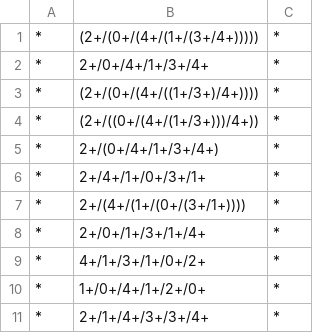
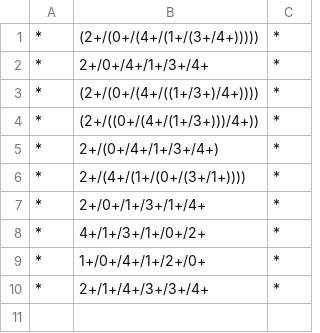
Before and after one commit to mfrenken85/quicksilver, a CSV file: queries.csv, drawn as a sheet; the diff names each change by its address in the sheet, - before the commit and + after, or states it on an @@ line.

```diff
--- a/queries.csv
+++ b/queries.csv
-row 6: * | 2+/4+/1+/0+/3+/1+ | *
```
Also changed, not shown: 4 other files.
